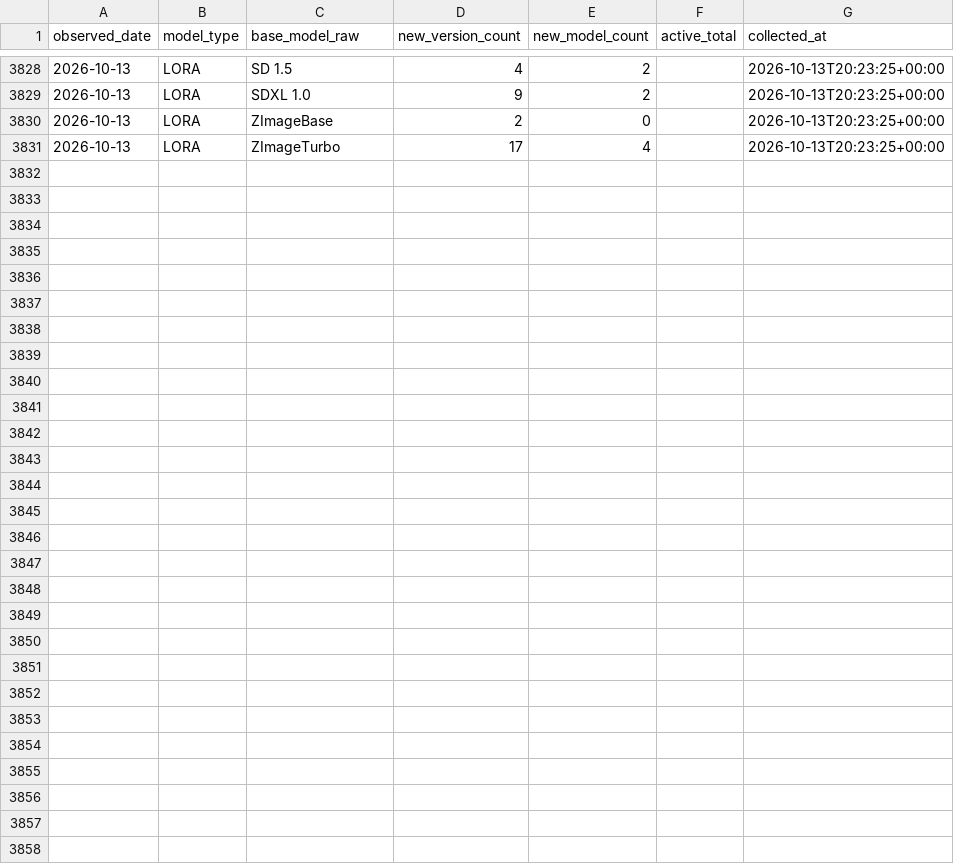
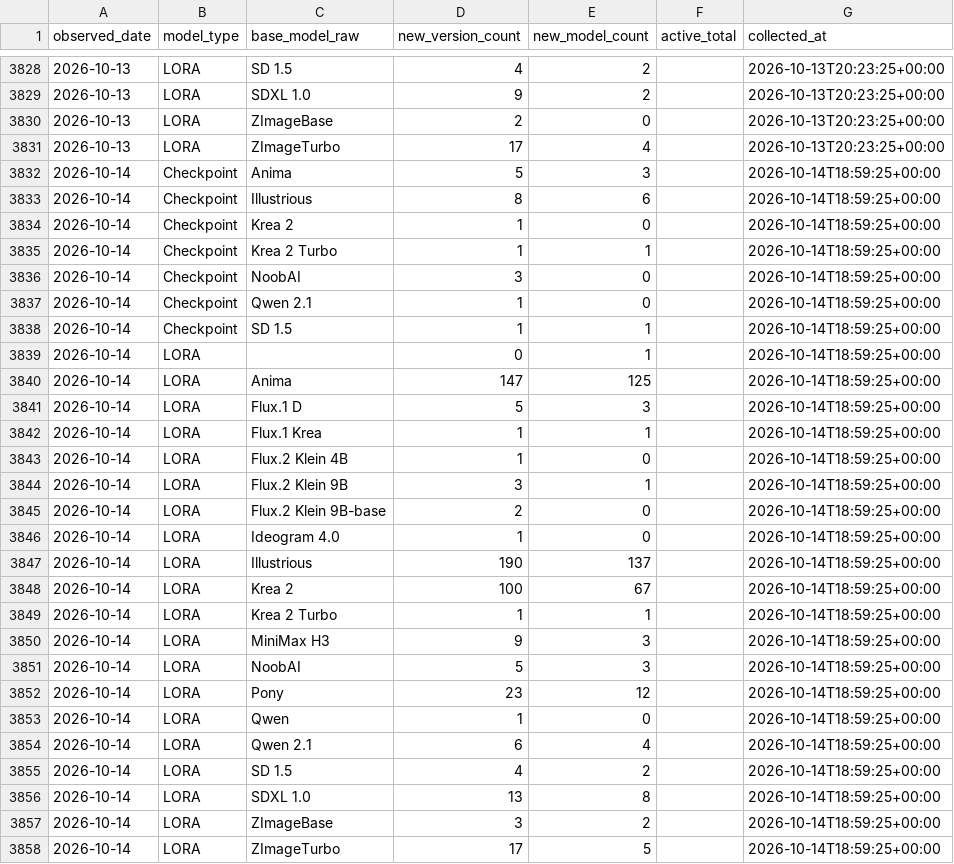
Before and after one commit to Shiba-2-shiba/civiresearch-experimental, a CSV file: data/daily_counts.csv, drawn as a sheet; only a part is shown, gaps mark what is left out.

```diff
--- a/data/daily_counts.csv
+++ b/data/daily_counts.csv
@@ -3831 +3831,28 @@ observed_date,model_type,base_model_raw,new_version_count,new_model_count,active
 2026-10-13,LORA,ZImageTurbo,17,4,,2026-10-13T20:23:25+00:00
+2026-10-14,Checkpoint,Anima,5,3,,2026-10-14T18:59:25+00:00
+2026-10-14,Checkpoint,Illustrious,8,6,,2026-10-14T18:59:25+00:00
+2026-10-14,Checkpoint,Krea 2,1,0,,2026-10-14T18:59:25+00:00
+2026-10-14,Checkpoint,Krea 2 Turbo,1,1,,2026-10-14T18:59:25+00:00
+2026-10-14,Checkpoint,NoobAI,3,0,,2026-10-14T18:59:25+00:00
+2026-10-14,Checkpoint,Qwen 2.1,1,0,,2026-10-14T18:59:25+00:00
+2026-10-14,Checkpoint,SD 1.5,1,1,,2026-10-14T18:59:25+00:00
+2026-10-14,LORA,,0,1,,2026-10-14T18:59:25+00:00
+2026-10-14,LORA,Anima,147,125,,2026-10-14T18:59:25+00:00
+2026-10-14,LORA,Flux.1 D,5,3,,2026-10-14T18:59:25+00:00
+2026-10-14,LORA,Flux.1 Krea,1,1,,2026-10-14T18:59:25+00:00
+2026-10-14,LORA,Flux.2 Klein 4B,1,0,,2026-10-14T18:59:25+00:00
+2026-10-14,LORA,Flux.2 Klein 9B,3,1,,2026-10-14T18:59:25+00:00
+2026-10-14,LORA,Flux.2 Klein 9B-base,2,0,,2026-10-14T18:59:25+00:00
+2026-10-14,LORA,Ideogram 4.0,1,0,,2026-10-14T18:59:25+00:00
+2026-10-14,LORA,Illustrious,190,137,,2026-10-14T18:59:25+00:00
+2026-10-14,LORA,Krea 2,100,67,,2026-10-14T18:59:25+00:00
+2026-10-14,LORA,Krea 2 Turbo,1,1,,2026-10-14T18:59:25+00:00
+2026-10-14,LORA,MiniMax H3,9,3,,2026-10-14T18:59:25+00:00
+2026-10-14,LORA,NoobAI,5,3,,2026-10-14T18:59:25+00:00
+2026-10-14,LORA,Pony,23,12,,2026-10-14T18:59:25+00:00
+2026-10-14,LORA,Qwen,1,0,,2026-10-14T18:59:25+00:00
+2026-10-14,LORA,Qwen 2.1,6,4,,2026-10-14T18:59:25+00:00
+2026-10-14,LORA,SD 1.5,4,2,,2026-10-14T18:59:25+00:00
+2026-10-14,LORA,SDXL 1.0,13,8,,2026-10-14T18:59:25+00:00
+2026-10-14,LORA,ZImageBase,3,2,,2026-10-14T18:59:25+00:00
+2026-10-14,LORA,ZImageTurbo,17,5,,2026-10-14T18:59:25+00:00
```
Also changed, not shown: data/exports/base_model_audit.csv, data/exports/monthly_counts.csv, 2 other files.
